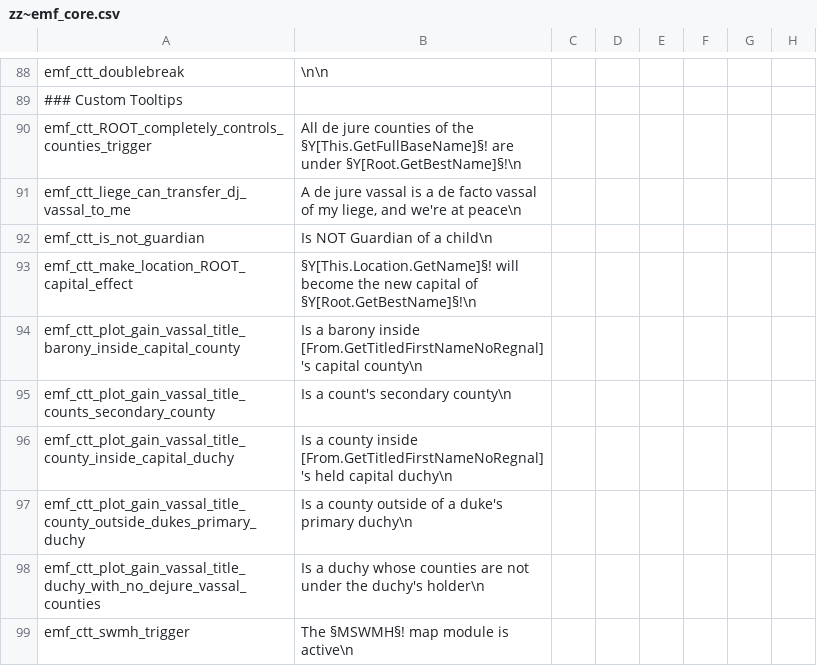
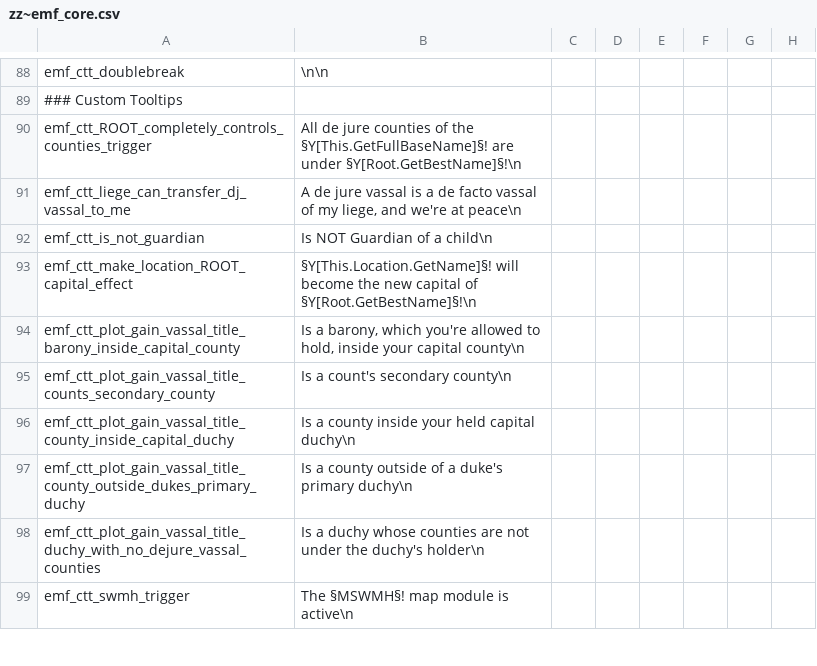
Before and after one commit to EMFTeam/EMF, a CSV file: EMF/localisation/zz~emf_core.csv, drawn as a sheet; only a part is shown, gaps mark what is left out; the diff names each change by its address in the sheet, - before the commit and + after, or states it on an @@ line.

Commit message:
only can plot to revoke barony types that your gov is allowed to hold

```diff
--- a/EMF/localisation/zz~emf_core.csv
+++ b/EMF/localisation/zz~emf_core.csv
-B94: Is a barony inside [From.GetTitledFirstNameNoRegnal]'s capital county\n
+B94: Is a barony, which you're allowed to hold, inside your capital county\n
-B96: …county inside [From.GetTitledFirstNameNoRegnal]'s held capital…
+B96: …county inside your held capital…
```
Also changed, not shown: 1 other file.
